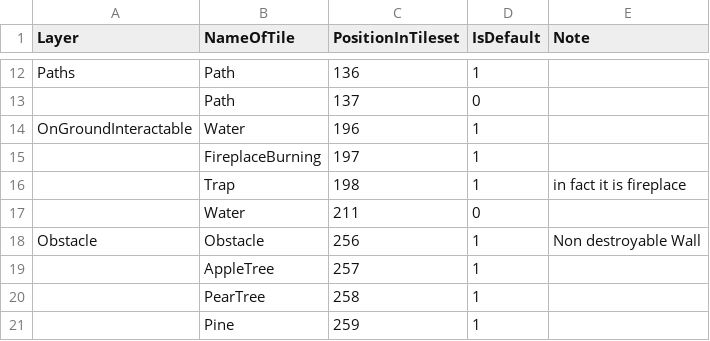
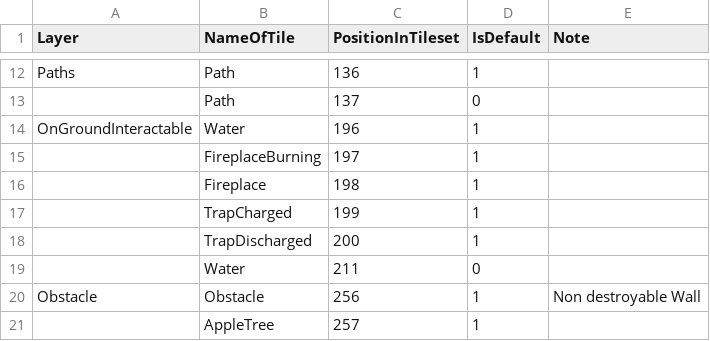
Before and after one commit to GoodAI/BrainSimulator, a CSV file: ToyWorld/World/res/GameActors/Tiles/Tilesets/TilesetTable.csv, drawn as a sheet; only a part is shown, gaps mark what is left out; the shorter side is filled out with more unchanged rows.

Commit message:
TileDetectorRegister added; Trap improved; map upgraded

```diff
--- a/ToyWorld/World/res/GameActors/Tiles/Tilesets/TilesetTable.csv
+++ b/ToyWorld/World/res/GameActors/Tiles/Tilesets/TilesetTable.csv
@@ -15,3 +15,5 @@ OnGroundInteractable;Water;196;1;
 ;FireplaceBurning;197;1;
-;Trap;198;1;in fact it is fireplace
+;Fireplace;198;1;
+;TrapCharged;199;1;
+;TrapDischarged;200;1;
 ;Water;211;0;
```
Also changed, not shown: 21 other files.
